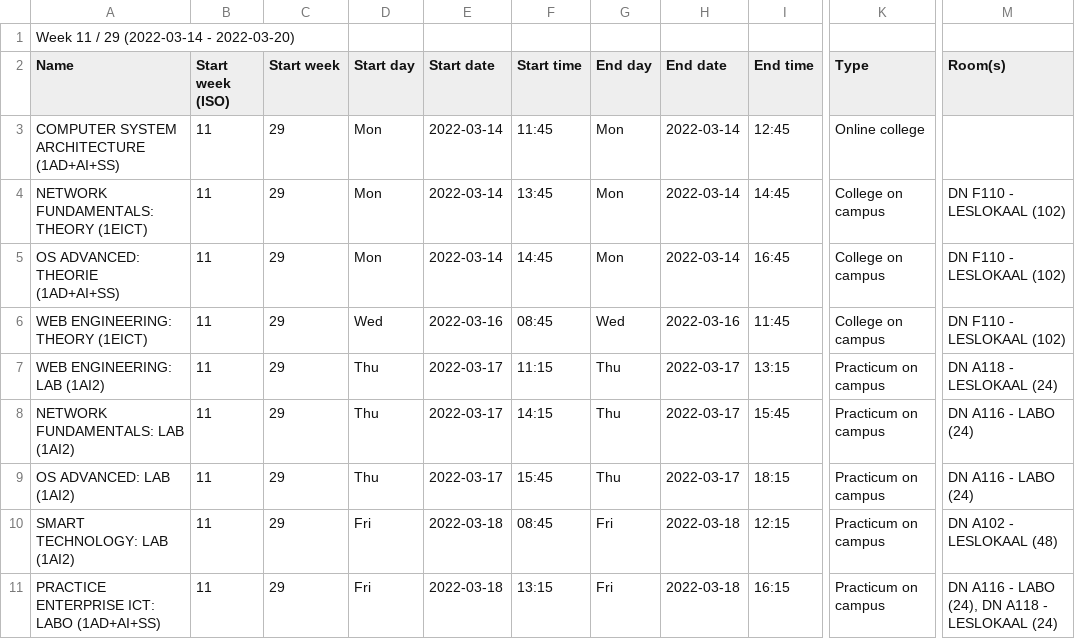
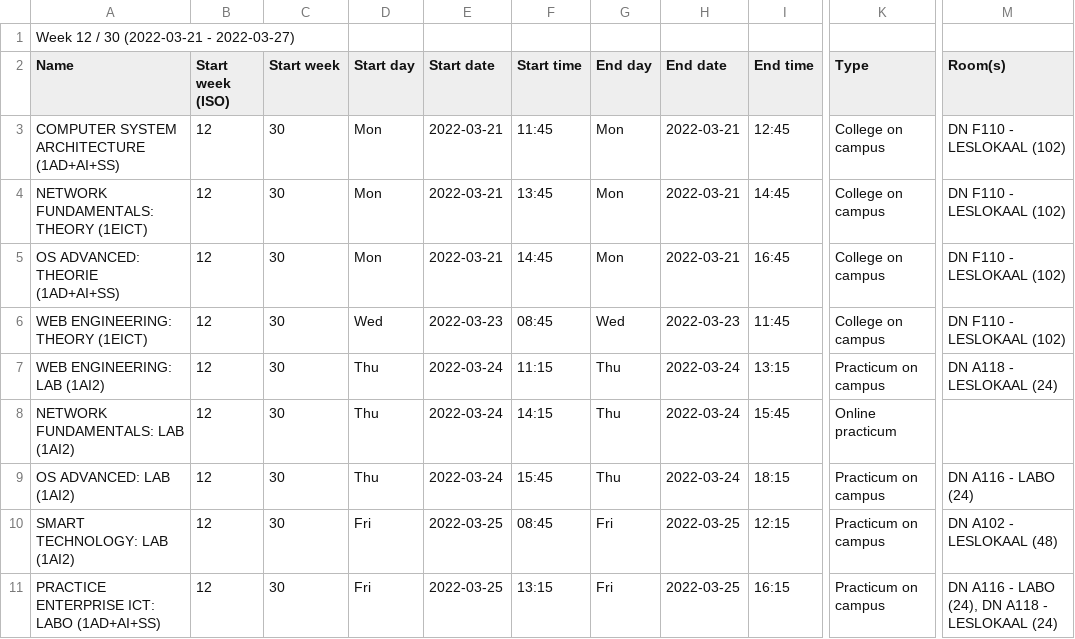
Before and after one commit to stijnv18/smart-clock, a CSV file: rooster.CSV, drawn as a sheet; only a part is shown, gaps mark what is left out; the diff names each change by its address in the sheet, - before the commit and + after, or states it on an @@ line.

Commit message:
Added rooster to webserver
Get rooster and parse to array
return to webserver

```diff
--- a/rooster.CSV
+++ b/rooster.CSV
-A1 (Name): Week 11 / 29 (2022-03-14 - 2022-03-20)
+A1 (Name): Week 12 / 30 (2022-03-21 - 2022-03-27)
-B3:B11 (Start week (ISO)): 11
+B3:B11 (Start week (ISO)): 12
-C3:C11 (Start week): 29
+C3:C11 (Start week): 30
-E3:E5 (Start date): 2022-03-14
+E3:E5 (Start date): 2022-03-21
-H3:H5 (End date): 2022-03-14
+H3:H5 (End date): 2022-03-21
-K3 (Type): Online college
+K3 (Type): College on campus
-M3 (Room(s)): (empty)
+M3 (Room(s)): DN F110 - LESLOKAAL (102)
-E6 (Start date): 2022-03-16
+E6 (Start date): 2022-03-23
-H6 (End date): 2022-03-16
+H6 (End date): 2022-03-23
-E7:E9 (Start date): 2022-03-17
+E7:E9 (Start date): 2022-03-24
-H7:H9 (End date): 2022-03-17
+H7:H9 (End date): 2022-03-24
-K8 (Type): Practicum on campus
+K8 (Type): Online practicum
-M8 (Room(s)): DN A116 - LABO (24)
+M8 (Room(s)): (empty)
-E10:E11 (Start date): 2022-03-18
+E10:E11 (Start date): 2022-03-25
-H10:H11 (End date): 2022-03-18
+H10:H11 (End date): 2022-03-25
```
Also changed, not shown: 7 other files.
